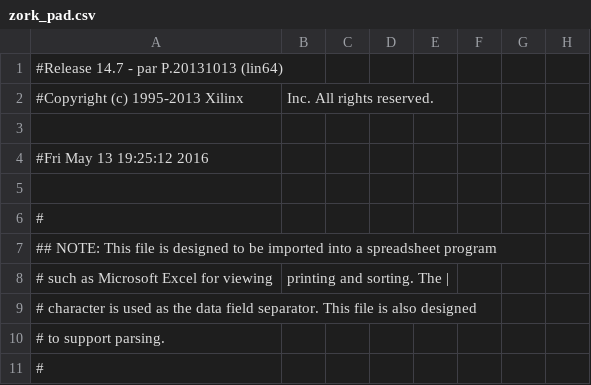
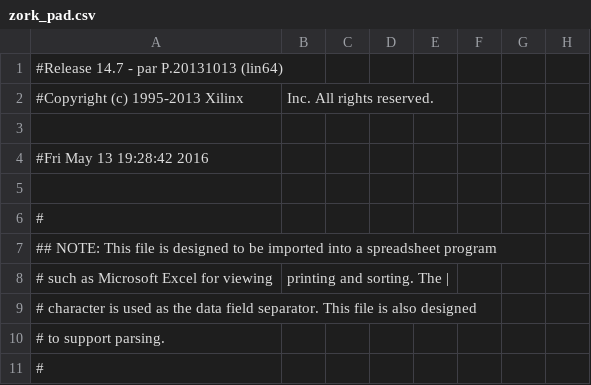
Before and after one commit to a-rmz/zork-xxviii, a CSV file: zork_pad.csv, drawn as a sheet; only a part is shown; the diff names each change by its address in the sheet, - before the commit and + after, or states it on an @@ line.

```diff
--- a/zork_pad.csv
+++ b/zork_pad.csv
-A4: #Fri May 13 19:25:12 2016
+A4: #Fri May 13 19:28:42 2016
```
Also changed, not shown: 40 other files.
